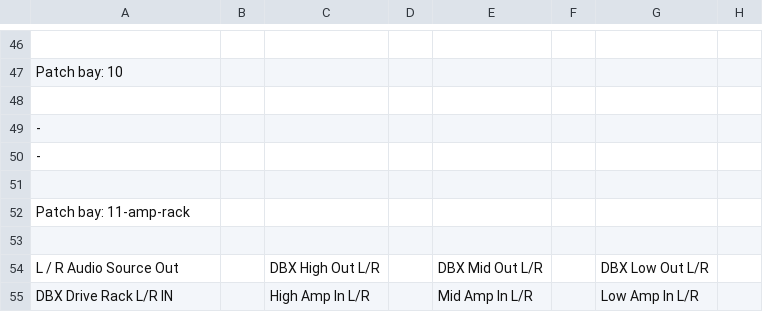
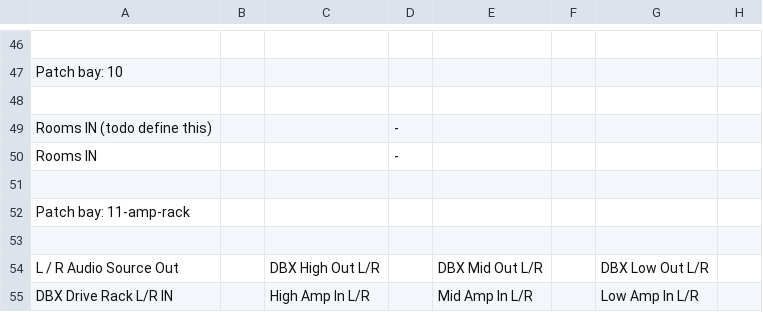
Before and after one commit to fogg4444/patch_bay_label_generator, a CSV file: csv_output/patch_bay.csv, drawn as a sheet; only a part is shown, gaps mark what is left out; the diff names each change by its address in the sheet, - before the commit and + after, or states it on an @@ line.

```diff
--- a/csv_output/patch_bay.csv
+++ b/csv_output/patch_bay.csv
-A49: -
+A49: Rooms IN (todo define this)
-D49:D50: (empty)
+D49:D50: -
-A50: -
+A50: Rooms IN
```
Also changed, not shown: 5 other files.
